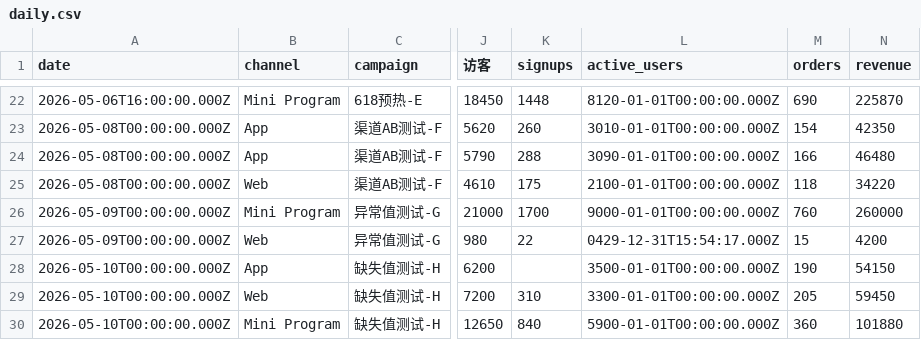
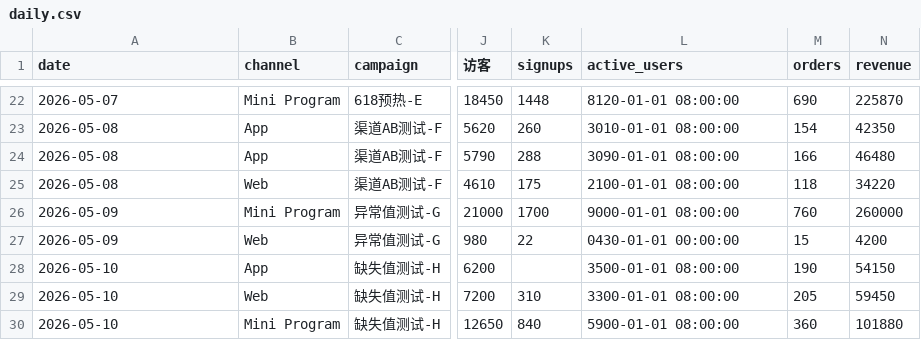
Before and after one commit to Imd11/tW12, a CSV file: 运营日报测试/daily.csv, drawn as a sheet; only a part is shown, gaps mark what is left out; the diff covers the shown part only; the diff names each change by its address in the sheet, - before the commit and + after, or states it on an @@ line.

```diff
--- a/运营日报测试/daily.csv
+++ b/运营日报测试/daily.csv
-A22 (date): 2026-05-06T16:00:00.000Z
+A22 (date): 2026-05-07
-L22 (active_users): 8120-01-01T00:00:00.000Z
+L22 (active_users): 8120-01-01 08:00:00
-A23:A25 (date): 2026-05-08T00:00:00.000Z
+A23:A25 (date): 2026-05-08
-L23 (active_users): 3010-01-01T00:00:00.000Z
+L23 (active_users): 3010-01-01 08:00:00
-L24 (active_users): 3090-01-01T00:00:00.000Z
+L24 (active_users): 3090-01-01 08:00:00
-L25 (active_users): 2100-01-01T00:00:00.000Z
+L25 (active_users): 2100-01-01 08:00:00
-A26:A27 (date): 2026-05-09T00:00:00.000Z
+A26:A27 (date): 2026-05-09
-L26 (active_users): 9000-01-01T00:00:00.000Z
+L26 (active_users): 9000-01-01 08:00:00
-L27 (active_users): 0429-12-31T15:54:17.000Z
+L27 (active_users): 0430-01-01 00:00:00
-A28:A30 (date): 2026-05-10T00:00:00.000Z
+A28:A30 (date): 2026-05-10
-L28 (active_users): 3500-01-01T00:00:00.000Z
+L28 (active_users): 3500-01-01 08:00:00
-L29 (active_users): 3300-01-01T00:00:00.000Z
+L29 (active_users): 3300-01-01 08:00:00
-L30 (active_users): 5900-01-01T00:00:00.000Z
+L30 (active_users): 5900-01-01 08:00:00
```
Also changed, not shown: 40 edited cells elsewhere in this file, 10 other files.
